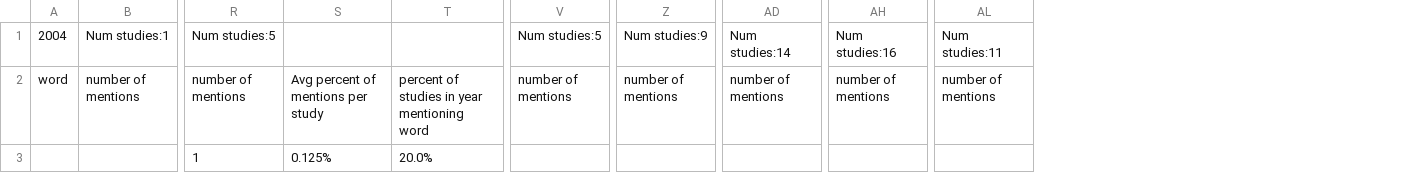
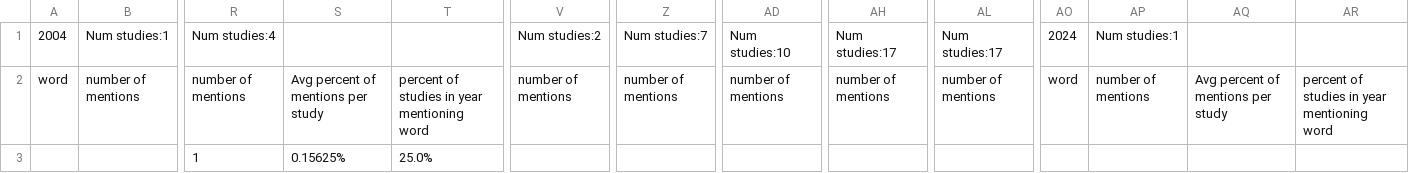
Before and after one commit to MarcM0/DatabaseWordCounter, a CSV file: Output/ENROLLING_BY_INVITATION.csv, drawn as a sheet; only a part is shown, gaps mark what is left out; the diff names each change by its address in the sheet, - before the commit and + after, or states it on an @@ line.

```diff
--- a/Output/ENROLLING_BY_INVITATION.csv
+++ b/Output/ENROLLING_BY_INVITATION.csv
+column AO, rows 1-2: 2024 | word
+column AP, rows 1-2: Num studies:1 | number of mentions
+column AQ, row 2: Avg percent of mentions per study
+column AR, row 2: percent of studies in year mentioning word
-R1: Num studies:5
+R1: Num studies:4
-V1: Num studies:5
+V1: Num studies:2
-Z1: Num studies:9
+Z1: Num studies:7
-AD1: Num studies:14
+AD1: Num studies:10
-AH1: Num studies:16
+AH1: Num studies:17
-AL1: Num studies:11
+AL1: Num studies:17
-S3: 0.125%
+S3: 0.15625%
-T3: 20.0%
+T3: 25.0%
```
Also changed, not shown: Output/ACTIVE_NOT_RECRUITING.csv, Output/COMPLETED.csv, 14 other files.
